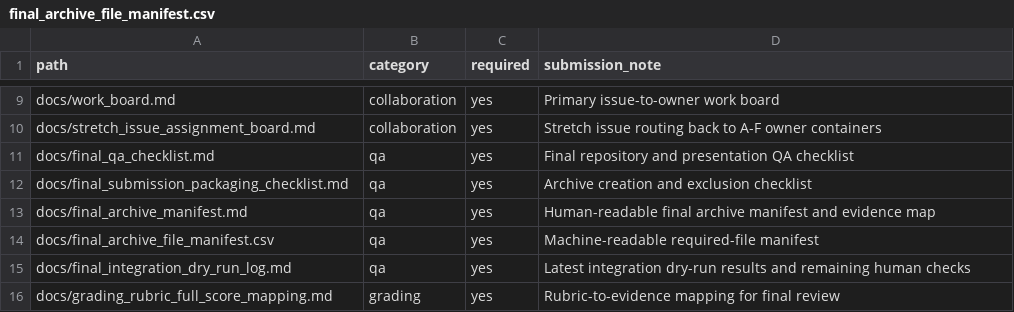
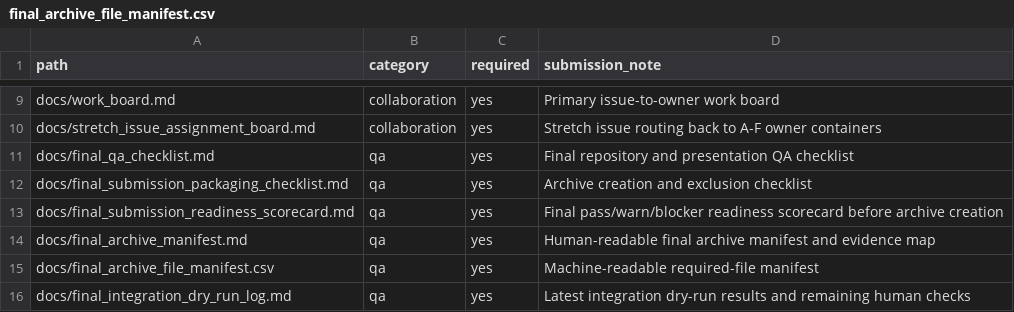
Before and after one commit to xiuyaowu/pku-dataviz-hw4-test-of-time, a CSV file: docs/final_archive_file_manifest.csv, drawn as a sheet; only a part is shown, gaps mark what is left out; the shorter side is filled out with more unchanged rows.

Commit message:
docs: add final submission readiness scorecard (#123)

```diff
--- a/docs/final_archive_file_manifest.csv
+++ b/docs/final_archive_file_manifest.csv
@@ -12,2 +12,3 @@ docs/final_qa_checklist.md,qa,yes,Final repository and presentation QA checklist
 docs/final_submission_packaging_checklist.md,qa,yes,Archive creation and exclusion checklist
+docs/final_submission_readiness_scorecard.md,qa,yes,Final pass/warn/blocker readiness scorecard before archive creation
 docs/final_archive_manifest.md,qa,yes,Human-readable final archive manifest and evidence map
```
Also changed, not shown: 7 other files.
